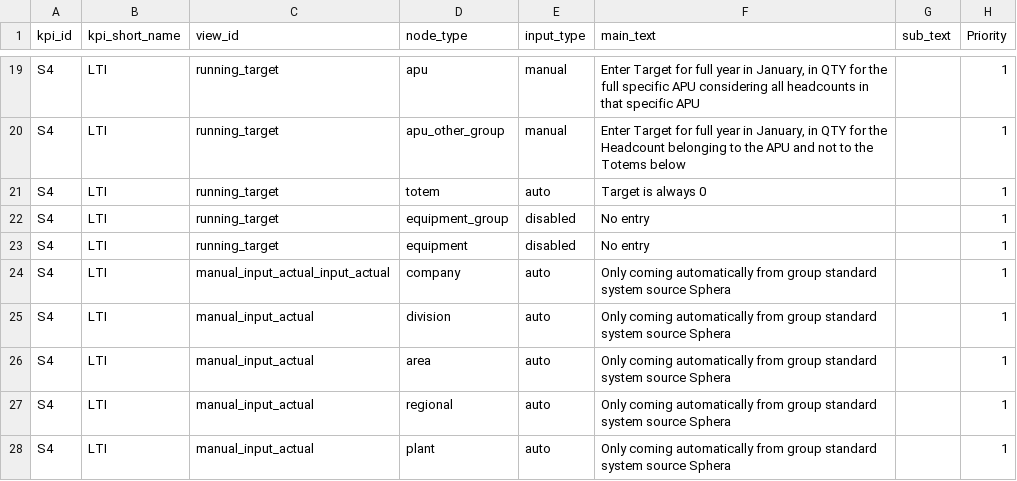
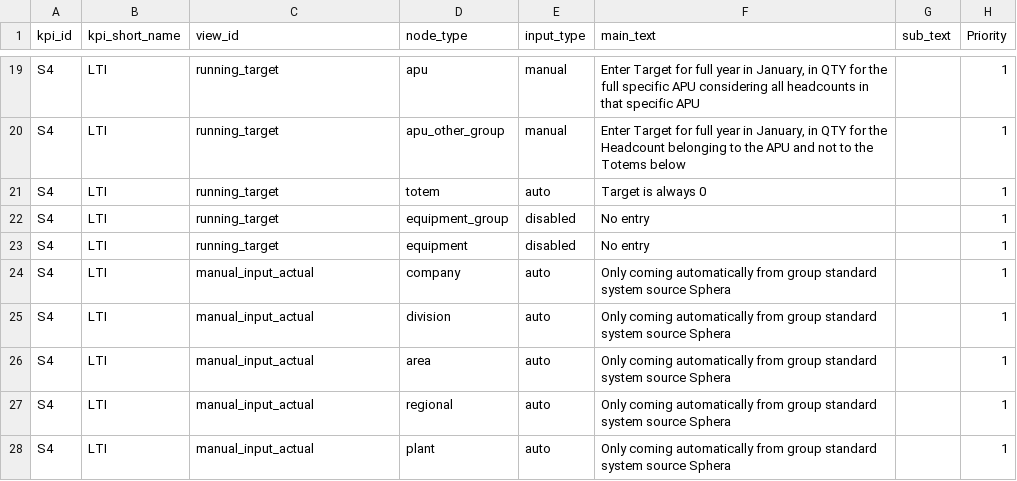
Before and after one commit to MadsBroder/SPM, a CSV file: nodeCsvData.csv, drawn as a sheet; only a part is shown, gaps mark what is left out.

Commit message:
Add files via upload

```diff
--- a/nodeCsvData.csv
+++ b/nodeCsvData.csv
@@ -23,3 +23,3 @@ S4;LTI;running_target;equipment_group;disabled;No entry;;1
 S4;LTI;running_target;equipment;disabled;No entry;;1
-S4;LTI;manual_input_actual_input_actual;company;auto;Only coming automatically from group standard system source Sphera;;1
+S4;LTI;manual_input_actual;company;auto;Only coming automatically from group standard system source Sphera;;1
 S4;LTI;manual_input_actual;division;auto;Only coming automatically from group standard system source Sphera;;1
```
